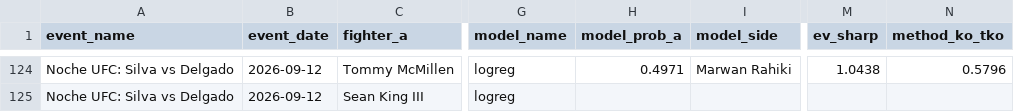
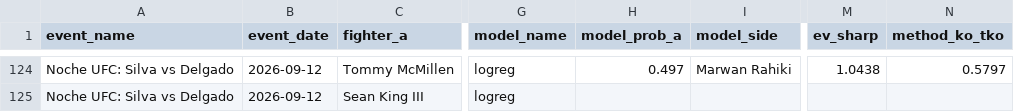
Before and after one commit to bergols/ufc-predictor, a CSV file: data/prediction_history.csv, drawn as a sheet; only a part is shown, gaps mark what is left out; the diff covers the shown part only; the diff names each change by its address in the sheet, - before the commit and + after, or states it on an @@ line.

```diff
--- a/data/prediction_history.csv
+++ b/data/prediction_history.csv
-H124 (model_prob_a): 0.4971
+H124 (model_prob_a): 0.497
-N124 (method_ko_tko): 0.5796
+N124 (method_ko_tko): 0.5797
```
Also changed, not shown: 1 added row, 1 removed row and 30 edited cells elsewhere in this file, 1 other file.
